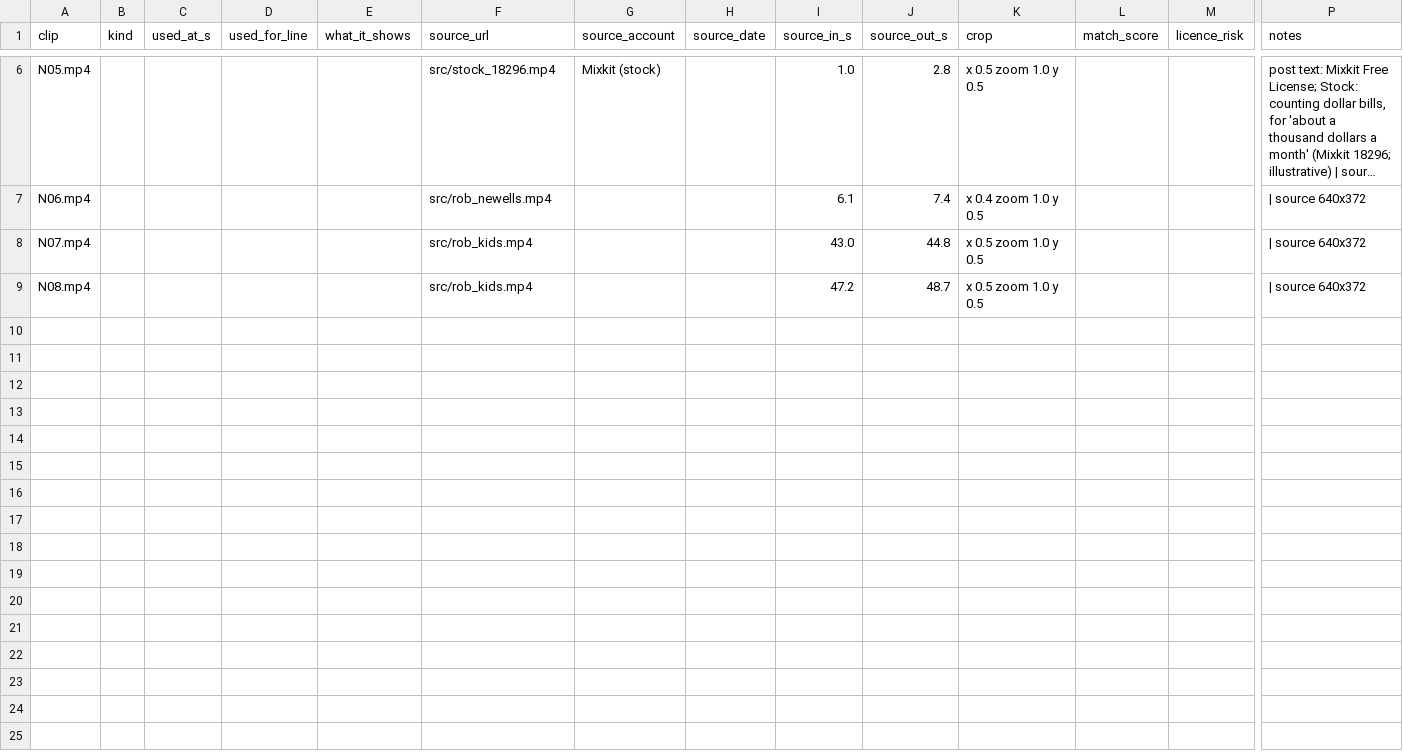
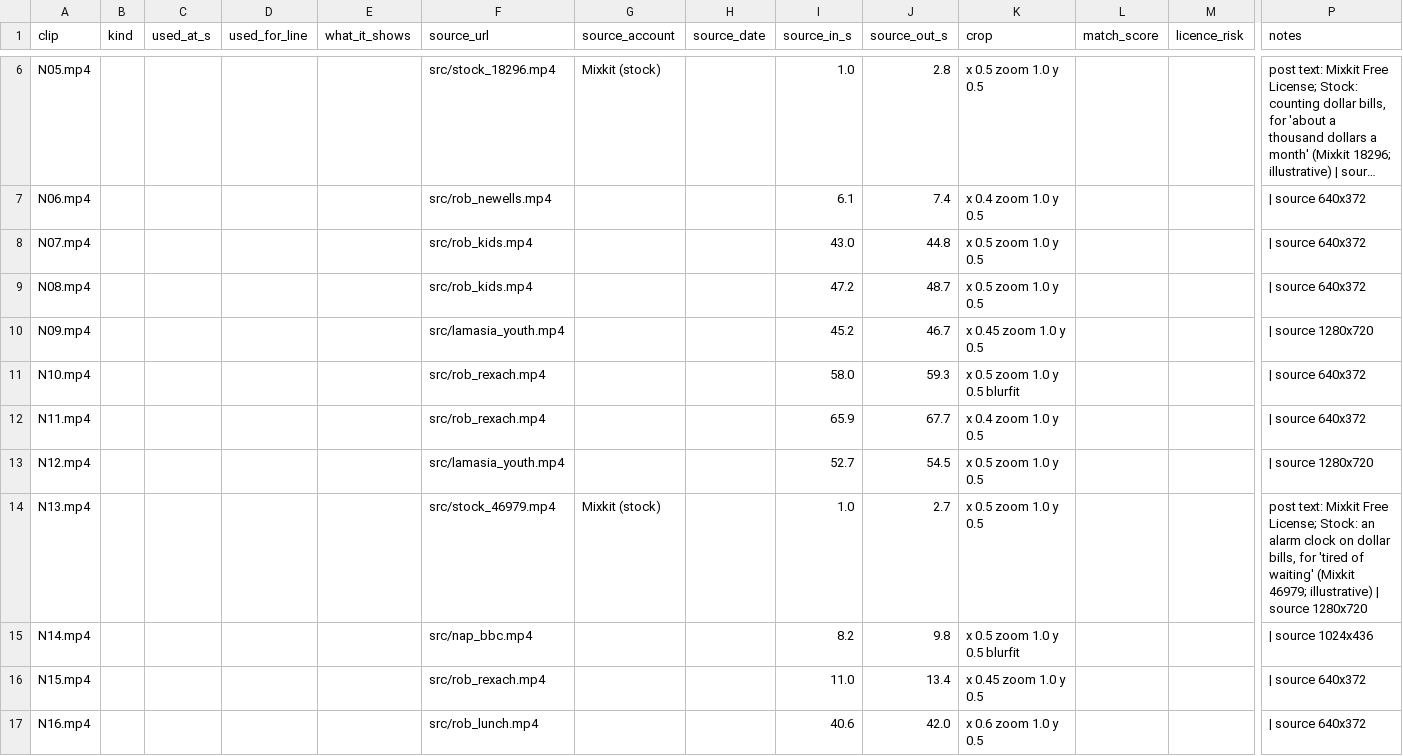
Before and after one commit to shsdhd99-netizen/metasports-shorts, a CSV file: Soccer Channel/Productions/2026-11-02 S20 Barcelona Signed Messi On A Paper Napkin/sources.csv, drawn as a sheet; only a part is shown, gaps mark what is left out; long unchanged cells end in …; rows hold the shown columns only; the diff covers the shown part only; the diff names each change by its address in the sheet, - before the commit and + after, or states it on an @@ line.

```diff
--- a/Soccer Channel/Productions/2026-11-02 S20 Barcelona Signed Messi On A Paper Napkin/sources.csv
+++ b/Soccer Channel/Productions/2026-11-02 S20 Barcelona Signed Messi On A Paper Napkin/sources.csv
+row 10: N09.mp4 |  |  |  |  | src/lamasia_youth.mp4 |  |  | 45.2 | 46.7 | x 0.45 zoom 1.0 y 0.5 |  |  | | source 1280x720
+row 11: N10.mp4 |  |  |  |  | src/rob_rexach.mp4 |  |  | 58.0 | 59.3 | x 0.5 zoom 1.0 y 0.5 blurfit |  |  | | source 640x372
+row 12: N11.mp4 |  |  |  |  | src/rob_rexach.mp4 |  |  | 65.9 | 67.7 | x 0.4 zoom 1.0 y 0.5 |  |  | | source 640x372
+row 13: N12.mp4 |  |  |  |  | src/lamasia_youth.mp4 |  |  | 52.7 | 54.5 | x 0.5 zoom 1.0 y 0.5 |  |  | | source 1280x720
+row 14: N13.mp4 |  |  |  |  | src/stock_46979.mp4 | Mixkit (stock) |  | 1.0 | 2.7 | x 0.5 zoom 1.0 y 0.5 |  |  | post text: Mixkit Free License; Stock: an alarm clock on dollar bills, for 'tired of waiting' (Mixkit 46979; illustrative) | source 1280x720
+row 15: N14.mp4 |  |  |  |  | src/nap_bbc.mp4 |  |  | 8.2 | 9.8 | x 0.5 zoom 1.0 y 0.5 blurfit |  |  | | source 1024x436
+row 16: N15.mp4 |  |  |  |  | src/rob_rexach.mp4 |  |  | 11.0 | 13.4 | x 0.45 zoom 1.0 y 0.5 |  |  | | source 640x372
+row 17: N16.mp4 |  |  |  |  | src/rob_lunch.mp4 |  |  | 40.6 | 42.0 | x 0.6 zoom 1.0 y 0.5 |  |  | | source 640x372
```
Also changed, not shown: 8 added rows elsewhere in this file, 10 other files.
